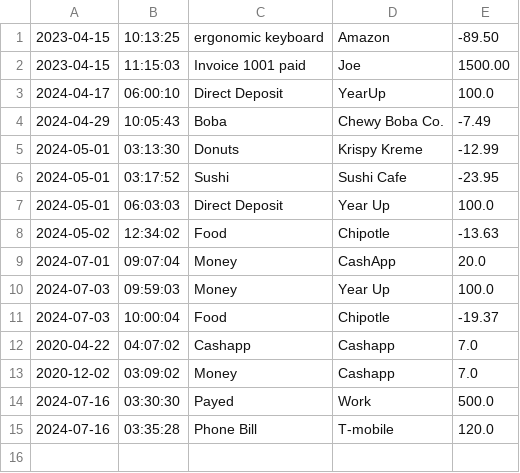
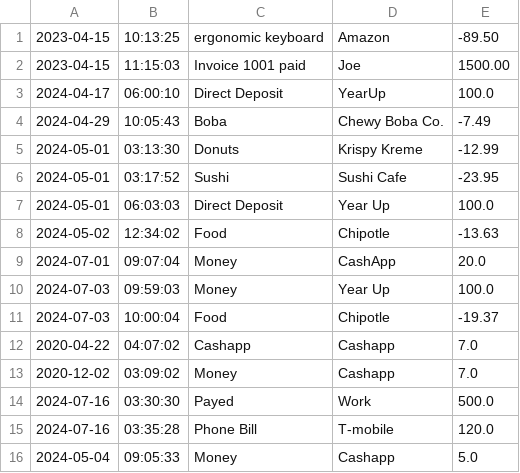
Before and after one commit to KailaTheeNgineer/AccountingLedger2.0, a CSV file: src/main/Transactions/transactions.csv (was src/main/resources/transactions.csv), drawn as a sheet.

```diff
--- a/src/main/resources/transactions.csv
+++ b/src/main/Transactions/transactions.csv
@@ -15 +15,2 @@
 2024-07-16|03:35:28|Phone Bill|T-mobile|120.0
+2024-05-04|09:05:33|Money|Cashapp|5.0
```
Also changed, not shown: 1 other file.
